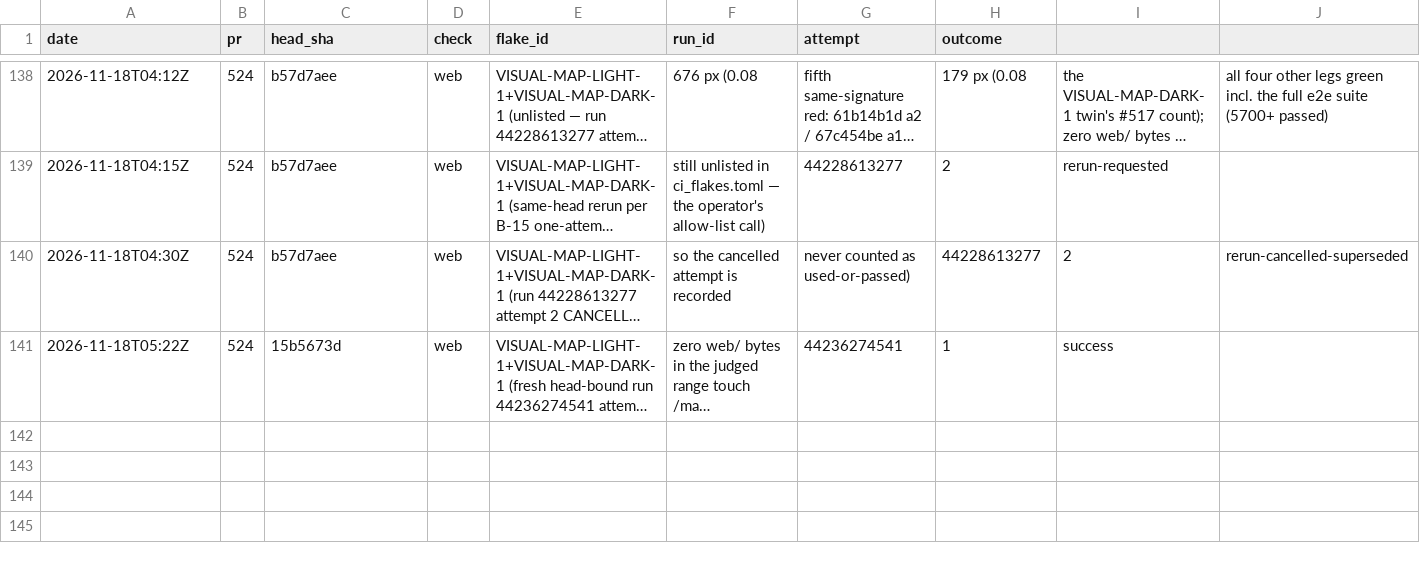
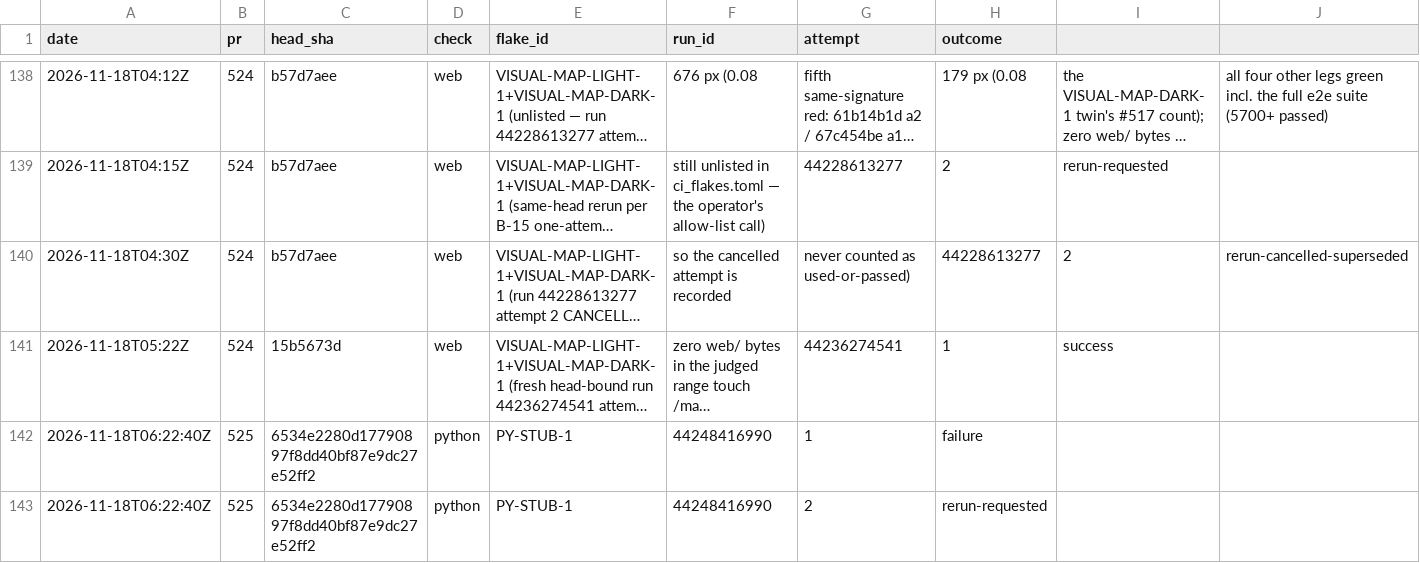
Before and after one commit to SteveVitali/Eleutheria, a CSV file: docs/build/reports/ci/flake_log.csv, drawn as a sheet; only a part is shown, gaps mark what is left out; long unchanged cells end in …; rows hold the shown columns only; the diff names each change by its address in the sheet, - before the commit and + after, or states it on an @@ line.

```diff
--- a/docs/build/reports/ci/flake_log.csv
+++ b/docs/build/reports/ci/flake_log.csv
+row 142: 2026-11-18T06:22:40Z | 525 | 6534e2280d17790897f8dd40bf87e9dc27e52ff2 | python | PY-STUB-1 | 44248416990 | 1 | failure
+row 143: 2026-11-18T06:22:40Z | 525 | 6534e2280d17790897f8dd40bf87e9dc27e52ff2 | python | PY-STUB-1 | 44248416990 | 2 | rerun-requested
```
Also changed, not shown: 7 other files.
